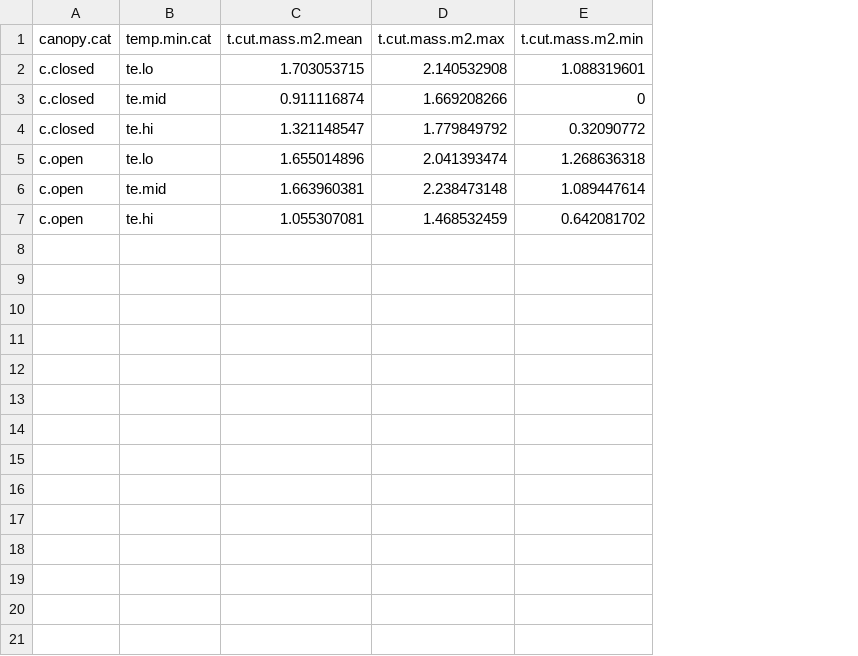
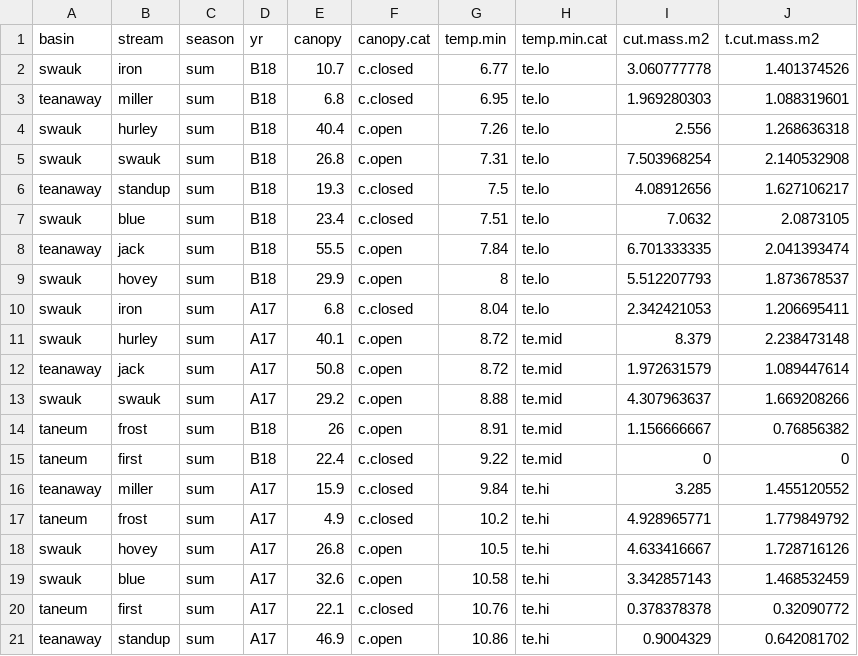
Before and after one commit to lessigz/Thesis, a CSV file: interaction2by3.csv, drawn as a sheet; removed rows and columns are numbered as before the commit, all else as after; the diff names each change by its address in the sheet, - before the commit and + after, or states it on an @@ line.

```diff
--- a/interaction2by3.csv
+++ b/interaction2by3.csv
+column A (basin), row 3: teanaway; row 15: taneum; rows 20-21: taneum | teanaway
+column B (stream), row 3: miller; row 15: first; rows 20-21: first | standup
+column C (season), row 3: sum; row 15: sum; rows 20-21: sum | sum
+column D (yr), row 3: B18; row 15: B18; rows 20-21: A17 | A17
+column E (canopy), row 3: 6.8; row 15: 22.4; rows 20-21: 22.1 | 46.9
+column G (temp.min), row 3: 6.95; row 15: 9.22; rows 20-21: 10.76 | 10.86
-column C (t.cut.mass.m2.mean), rows 2-4: 1.703053715 | 0.911116874 | 1.321148547; row 7: 1.055307081
-column D (t.cut.mass.m2.max), rows 2-4: 2.140532908 | 1.669208266 | 1.779849792; row 7: 1.468532459
+column I (cut.mass.m2), row 3: 1.969280303; row 15: 0; rows 20-21: 0.378378378 | 0.9004329
-J1: t.cut.mass.m2.min
+J1: t.cut.mass.m2
+row 2: swauk | iron | sum | B18 | 10.7 | c.closed | 6.77 | te.lo | 3.060777778 | 1.401374526
@@ row 5 moved to row 4: swauk @@
+row 5: swauk | swauk | sum | B18 | 26.8 | c.open | 7.31 | te.lo | 7.503968254 | 2.140532908
+row 6: teanaway | standup | sum | B18 | 19.3 | c.closed | 7.5 | te.lo | 4.08912656 | 1.627106217
+row 7: swauk | blue | sum | B18 | 23.4 | c.closed | 7.51 | te.lo | 7.0632 | 2.0873105
+row 8: teanaway | jack | sum | B18 | 55.5 | c.open | 7.84 | te.lo | 6.701333335 | 2.041393474
+row 9: swauk | hovey | sum | B18 | 29.9 | c.open | 8 | te.lo | 5.512207793 | 1.873678537
+row 10: swauk | iron | sum | A17 | 6.8 | c.closed | 8.04 | te.lo | 2.342421053 | 1.206695411
+row 11: swauk | hurley | sum | A17 | 40.1 | c.open | 8.72 | te.mid | 8.379 | 2.238473148
@@ row 6 moved to row 12: teanaway @@
+row 13: swauk | swauk | sum | A17 | 29.2 | c.open | 8.88 | te.mid | 4.307963637 | 1.669208266
+row 14: taneum | frost | sum | B18 | 26 | c.open | 8.91 | te.mid | 1.156666667 | 0.76856382
+row 16: teanaway | miller | sum | A17 | 15.9 | c.closed | 9.84 | te.hi | 3.285 | 1.455120552
+row 17: taneum | frost | sum | A17 | 4.9 | c.closed | 10.2 | te.hi | 4.928965771 | 1.779849792
+row 18: swauk | hovey | sum | A17 | 26.8 | c.open | 10.5 | te.hi | 4.633416667 | 1.728716126
+row 19: swauk | blue | sum | A17 | 32.6 | c.open | 10.58 | te.hi | 3.342857143 | 1.468532459
```
Also changed, not shown: 5 other files.
